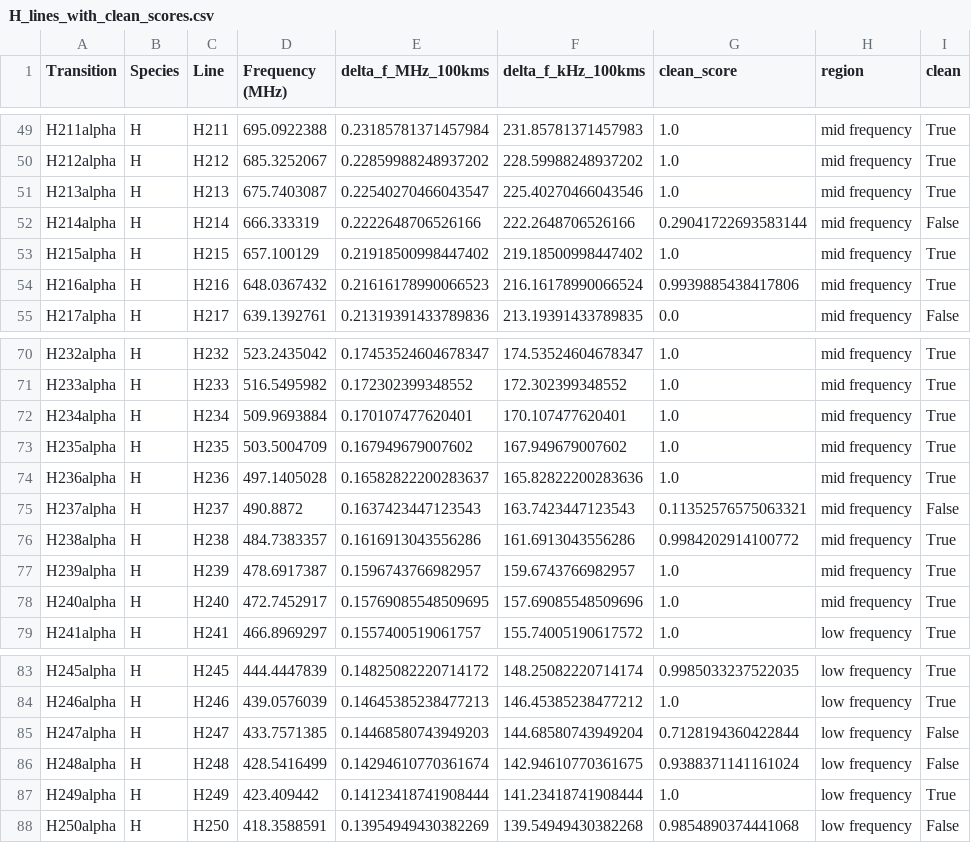
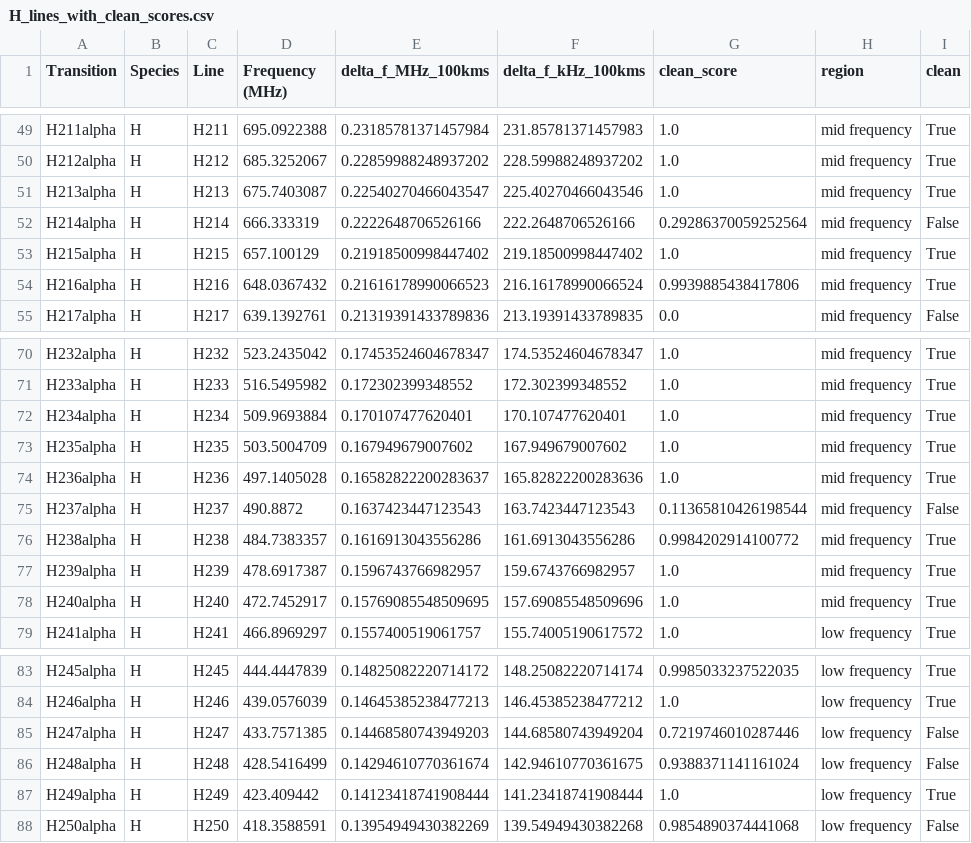
Before and after one commit to DuncanCSt/CHORD_Sensitivity, a CSV file: rfi_data/H_lines_with_clean_scores.csv, drawn as a sheet; only a part is shown, gaps mark what is left out; the diff covers the shown part only.

```diff
--- a/rfi_data/H_lines_with_clean_scores.csv
+++ b/rfi_data/H_lines_with_clean_scores.csv
@@ -51,3 +51,3 @@ H212alpha,H,H212,685.3252067,0.22859988248937202,228.59988248937202,1.0,mid freq
 H213alpha,H,H213,675.7403087,0.22540270466043547,225.40270466043546,1.0,mid frequency,True
-H214alpha,H,H214,666.333319,0.2222648706526166,222.2648706526166,0.29041722693583144,mid frequency,False
+H214alpha,H,H214,666.333319,0.2222648706526166,222.2648706526166,0.29286370059252564,mid frequency,False
 H215alpha,H,H215,657.100129,0.21918500998447402,219.18500998447402,1.0,mid frequency,True
@@ -74,3 +74,3 @@ H235alpha,H,H235,503.5004709,0.167949679007602,167.949679007602,1.0,mid frequenc
 H236alpha,H,H236,497.1405028,0.16582822200283637,165.82822200283636,1.0,mid frequency,True
-H237alpha,H,H237,490.8872,0.1637423447123543,163.7423447123543,0.11352576575063321,mid frequency,False
+H237alpha,H,H237,490.8872,0.1637423447123543,163.7423447123543,0.11365810426198544,mid frequency,False
 H238alpha,H,H238,484.7383357,0.1616913043556286,161.6913043556286,0.9984202914100772,mid frequency,True
@@ -84,3 +84,3 @@ H245alpha,H,H245,444.4447839,0.14825082220714172,148.25082220714174,0.9985033237
 H246alpha,H,H246,439.0576039,0.14645385238477213,146.45385238477212,1.0,low frequency,True
-H247alpha,H,H247,433.7571385,0.14468580743949203,144.68580743949204,0.7128194360422844,low frequency,False
+H247alpha,H,H247,433.7571385,0.14468580743949203,144.68580743949204,0.7219746010287446,low frequency,False
 H248alpha,H,H248,428.5416499,0.14294610770361674,142.94610770361675,0.9388371141161024,low frequency,False
```
Also changed, not shown: 10 edited cells elsewhere in this file, 17 other files.
